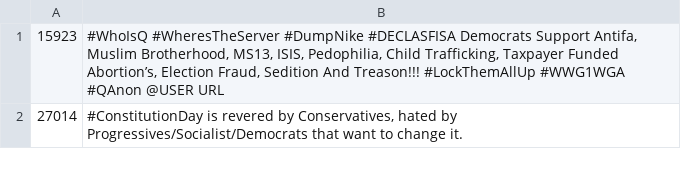
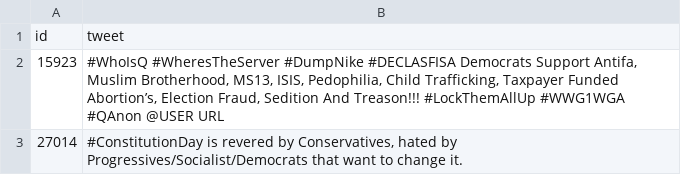
Before and after one commit to SimplyBassie/shared-task, a TSV file: Data/testset-levela.tsv, drawn as a sheet; only a part is shown; the diff names each change by its address in the sheet, - before the commit and + after, or states it on an @@ line.

```diff
--- a/Data/testset-levela.tsv
+++ b/Data/testset-levela.tsv
+row 1: id | tweet
```
Also changed, not shown: 3 other files.
